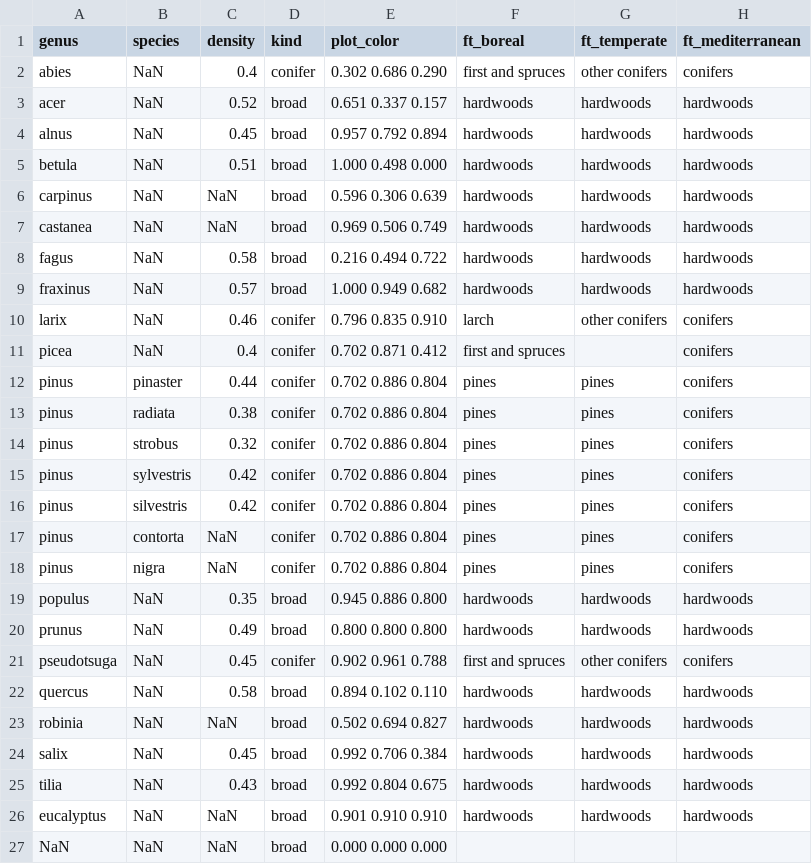
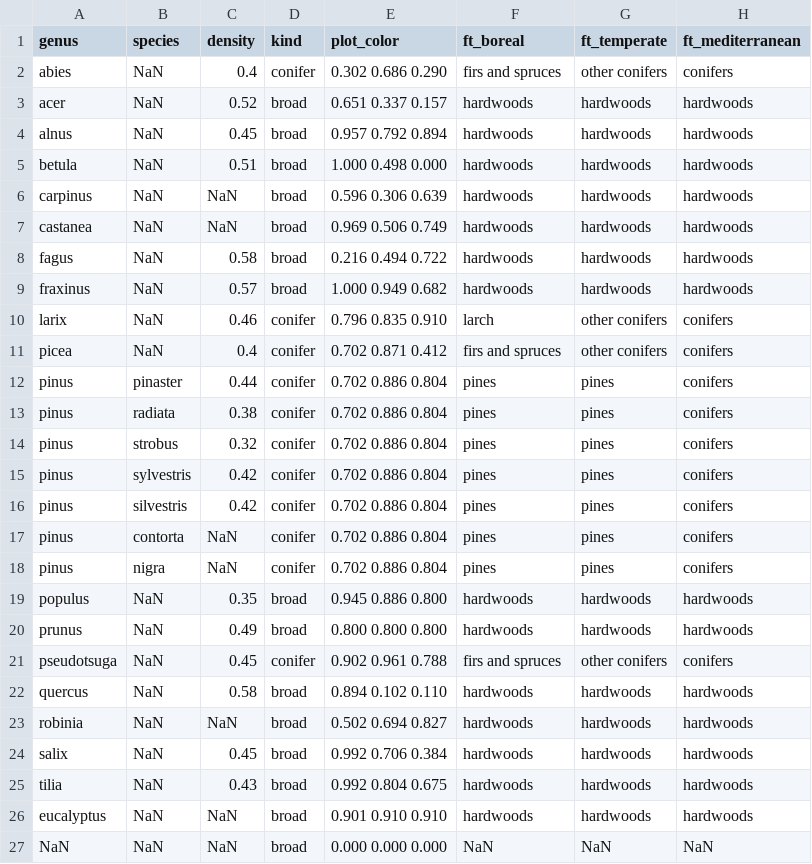
Before and after one commit to xapple/forest_puller, a CSV file: forest_puller/extra_data/tree_species_info.csv, drawn as a sheet.

Commit message:
Typo and missing value

```diff
--- a/forest_puller/extra_data/tree_species_info.csv
+++ b/forest_puller/extra_data/tree_species_info.csv
@@ -1,3 +1,3 @@
 genus,species,density,kind,plot_color,ft_boreal,ft_temperate,ft_mediterranean
-abies,NaN,0.4,conifer,0.302 0.686 0.290,first and spruces,other conifers,conifers
+abies,NaN,0.4,conifer,0.302 0.686 0.290,firs and spruces,other conifers,conifers
 acer,NaN,0.52,broad,0.651 0.337 0.157,hardwoods,hardwoods,hardwoods
@@ -10,3 +10,3 @@ fraxinus,NaN,0.57,broad,1.000 0.949 0.682,hardwoods,hardwoods,hardwoods
 larix,NaN,0.46,conifer,0.796 0.835 0.910,larch,other conifers,conifers
-picea,NaN,0.4,conifer,0.702 0.871 0.412,first and spruces,,conifers
+picea,NaN,0.4,conifer,0.702 0.871 0.412,firs and spruces,other conifers,conifers
 pinus,pinaster,0.44,conifer,0.702 0.886 0.804,pines,pines,conifers
@@ -20,3 +20,3 @@ populus,NaN,0.35,broad,0.945 0.886 0.800,hardwoods,hardwoods,hardwoods
 prunus,NaN,0.49,broad,0.800 0.800 0.800,hardwoods,hardwoods,hardwoods
-pseudotsuga,NaN,0.45,conifer,0.902 0.961 0.788,first and spruces,other conifers,conifers
+pseudotsuga,NaN,0.45,conifer,0.902 0.961 0.788,firs and spruces,other conifers,conifers
 quercus,NaN,0.58,broad,0.894 0.102 0.110,hardwoods,hardwoods,hardwoods
@@ -26,2 +26,2 @@ tilia,NaN,0.43,broad,0.992 0.804 0.675,hardwoods,hardwoods,hardwoods
 eucalyptus,NaN,NaN,broad,0.901 0.910 0.910,hardwoods,hardwoods,hardwoods
-NaN,NaN,NaN,broad,0.000 0.000 0.000,,,
+NaN,NaN,NaN,broad,0.000 0.000 0.000,NaN,NaN,NaN
```
